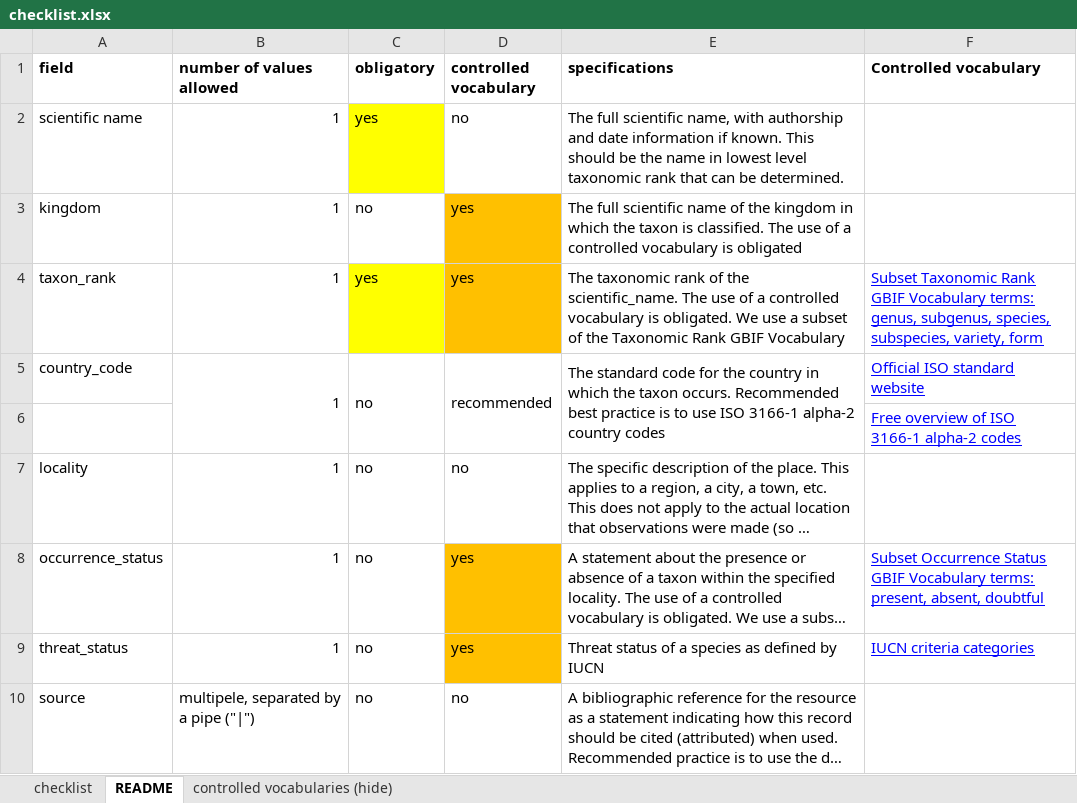
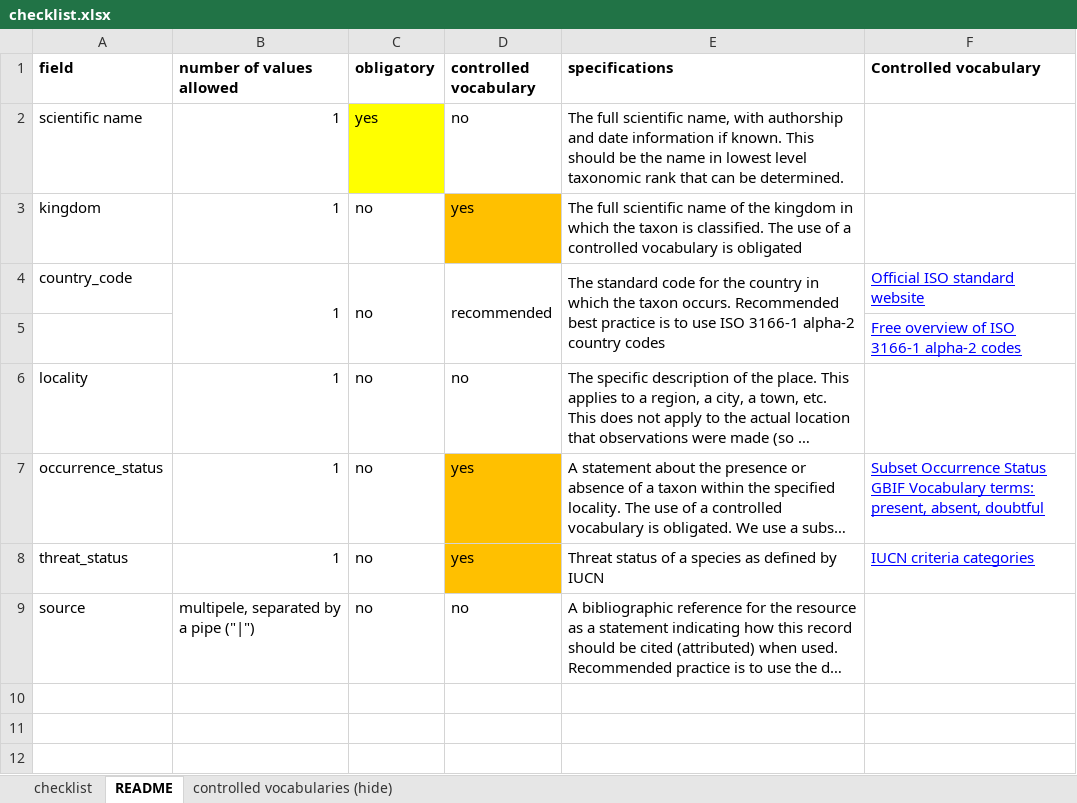
Before and after one commit to trias-project/checklist-recipe, an Excel workbook: data/raw/checklist.xlsx, sheet README, drawn as a sheet; long unchanged cells end in …; values as stored, in another font and other column widths than the file's, no borders; the diff names each change by its address in the sheet, - before the commit and + after, or states it on an @@ line.

Commit message:
Remove taxon_rank information from README in raw_data

```diff
--- a/data/raw/checklist.xlsx (sheet README)
+++ b/data/raw/checklist.xlsx (sheet README)
-row 4: taxon_rank | 1 | yes | yes | The taxonomic rank of the scientific_name. The use of a controlled vocabulary is obligated. We use a subset of the Taxonomic Rank GBIF Vocabulary | Subset Taxonomic Rank GBIF Vocabulary terms: genus, subgenus, species, subspecies, variety, form
```
